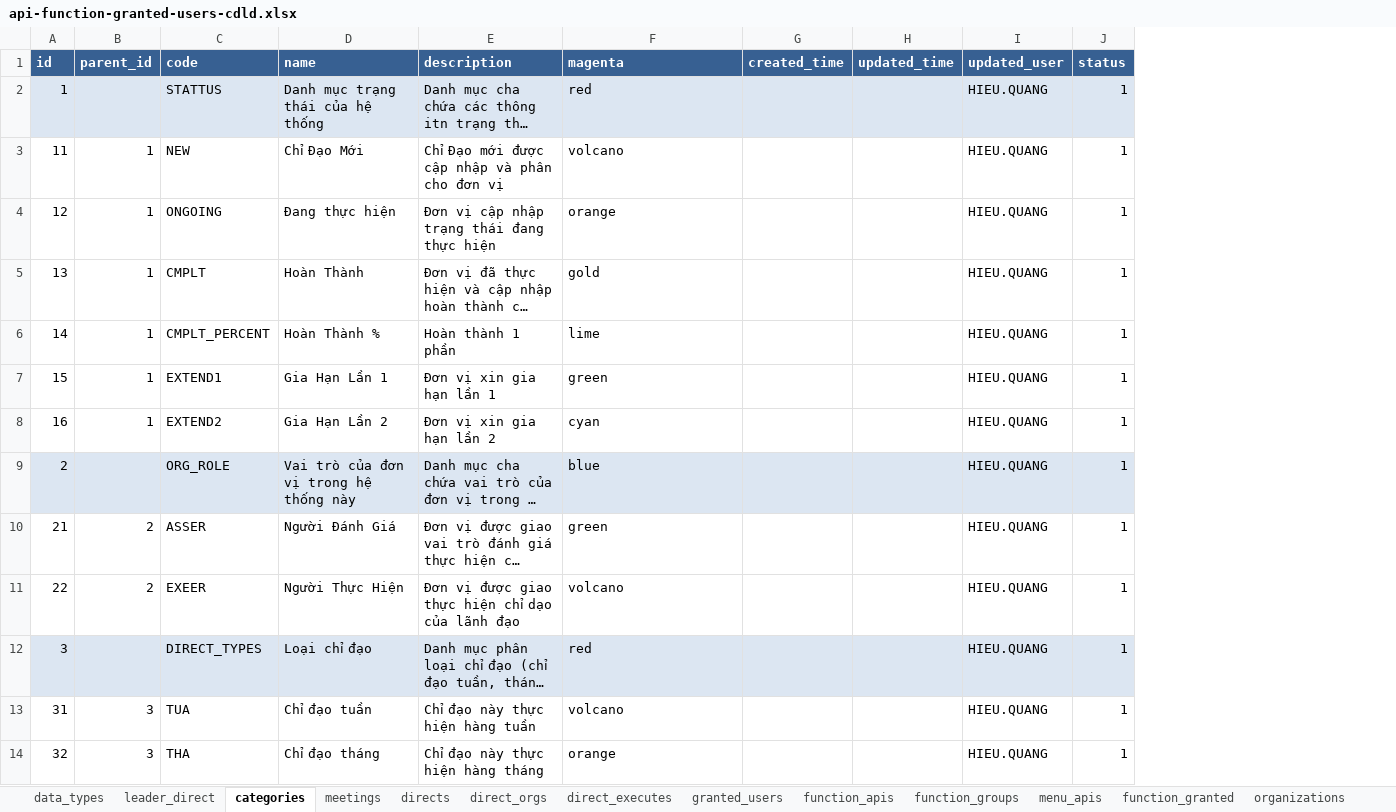
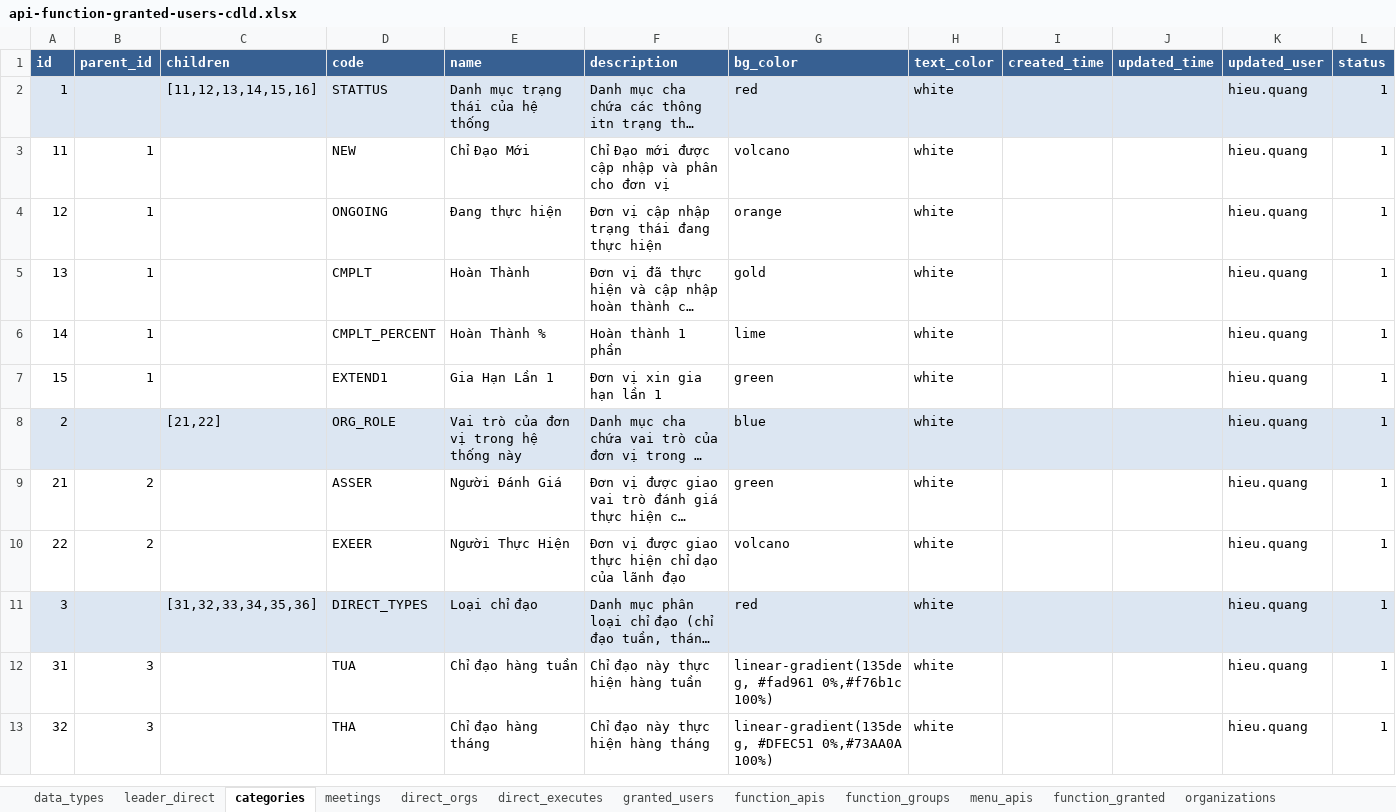
Before and after one commit to nvdinh185/leader-direct, an Excel workbook: db/excel/api-function-granted-users-cdld.xlsx, sheet categories, drawn as a sheet; only a part is shown; long unchanged cells end in …; values as stored, in another font and other column widths than the file's, no borders; removed rows and columns are numbered as before the commit, all else as after; the diff covers the shown part only; the diff names each change by its address in the sheet, - before the commit and + after, or states it on an @@ line.

```diff
--- a/db/excel/api-function-granted-users-cdld.xlsx (sheet categories)
+++ b/db/excel/api-function-granted-users-cdld.xlsx (sheet categories)
-sheet tab: directs
+column C (children), rows 2-11: [11,12,13,14,15,16] |  |  |  |  |  | [21,22] |  |  | [31,32,33,34,35,36]
+column H (text_color), rows 2-13: all white
-G1: magenta
+G1: bg_color
-K2:K7 (updated_user): HIEU.QUANG
+K2:K7 (updated_user): hieu.quang
-row 8: 16 | 1 | EXTEND2 | Gia Hạn Lần 2 | Đơn vị xin gia hạn lần 2 | cyan |  |  | HIEU.QUANG | 1
-K8:K13 (updated_user): HIEU.QUANG
+K8:K13 (updated_user): hieu.quang
-E12 (name): Chỉ đạo tuần
+E12 (name): Chỉ đạo hàng tuần
-G12 (bg_color): volcano
+G12 (bg_color): linear-gradient(135deg, #fad961 0%,#f76b1c 100%)
-E13 (name): Chỉ đạo tháng
+E13 (name): Chỉ đạo hàng tháng
-G13 (bg_color): orange
+G13 (bg_color): linear-gradient(135deg, #DFEC51 0%,#73AA0A 100%)
```
Also changed, not shown: 10 added rows, 8 removed rows and 73 edited cells elsewhere in this sheet, sheet leader_direct, sheet direct_orgs, sheet granted_users, sheet direct_executes, sheet organizations, sheet meetings, 2 other files.
